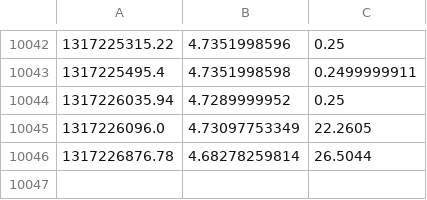
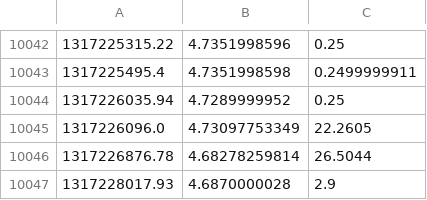
Before and after one commit to Pascal66/ga-bitbot, a CSV file: datafeed/bcfeed_thUSD_1min.csv, drawn as a sheet; only a part is shown, gaps mark what is left out; the diff names each change by its address in the sheet, - before the commit and + after, or states it on an @@ line.

```diff
--- a/datafeed/bcfeed_thUSD_1min.csv
+++ b/datafeed/bcfeed_thUSD_1min.csv
+row 10047: 1317228017.93 | 4.6870000028 | 2.9
```
Also changed, not shown: datafeed/bcfeed_virwoxSLL_1min.csv, 2 other files.
